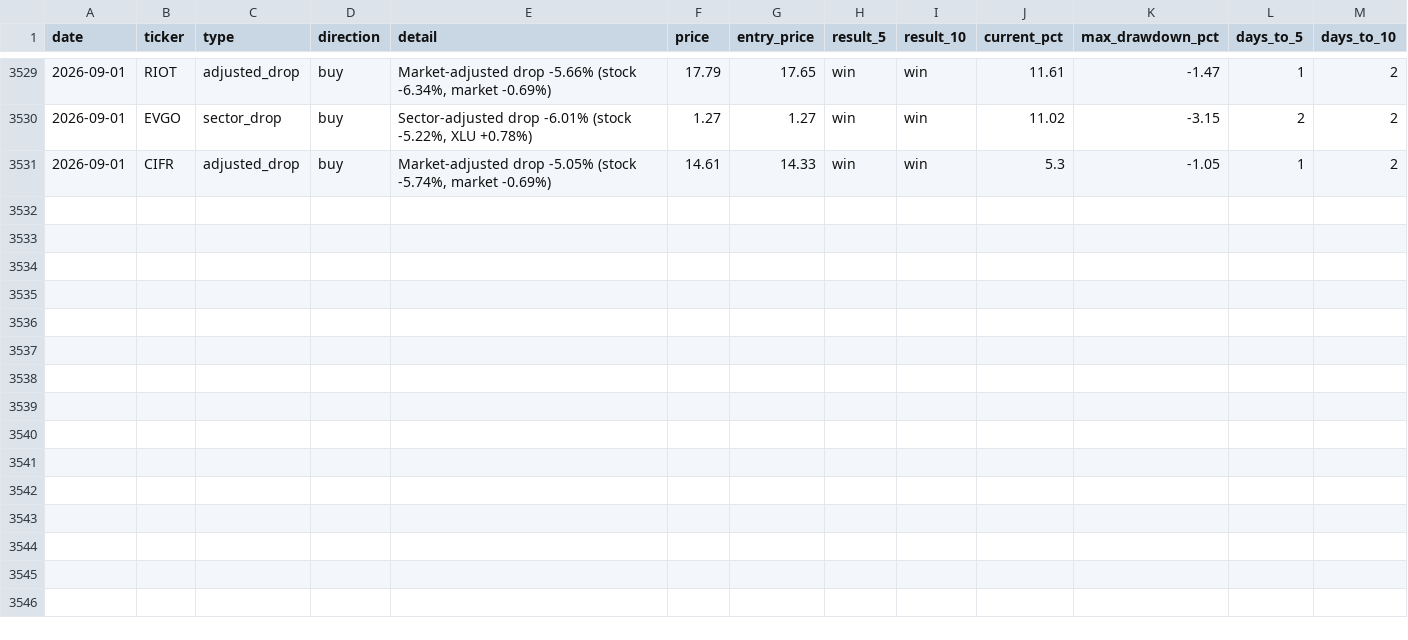
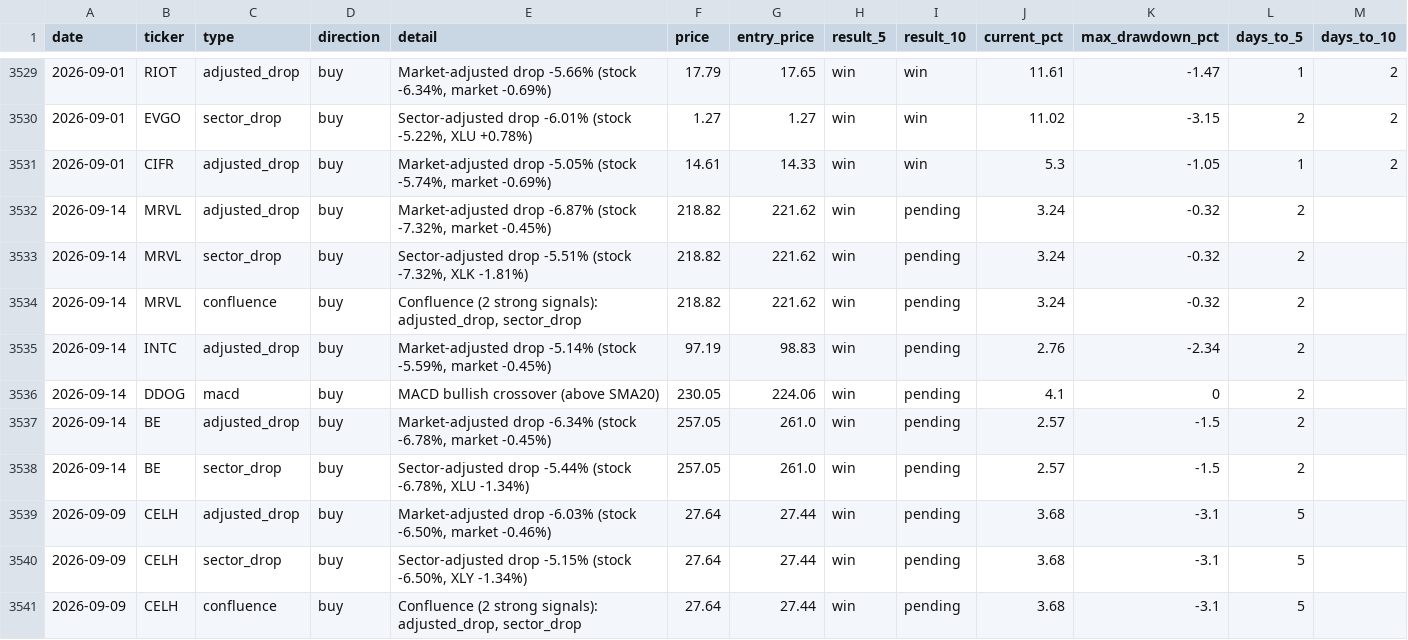
Before and after one commit to utoraman/rapidsift, a CSV file: data/signal_history.csv, drawn as a sheet; only a part is shown, gaps mark what is left out.

```diff
--- a/data/signal_history.csv
+++ b/data/signal_history.csv
@@ -3531 +3531,11 @@ date,ticker,type,direction,detail,price,entry_price,result_5,result_10,current_p
 2026-09-01,CIFR,adjusted_drop,buy,"Market-adjusted drop -5.05% (stock -5.74%, market -0.69%)",14.61,14.33,win,win,5.3,-1.05,1,2
+2026-09-14,MRVL,adjusted_drop,buy,"Market-adjusted drop -6.87% (stock -7.32%, market -0.45%)",218.82,221.62,win,pending,3.24,-0.32,2,
+2026-09-14,MRVL,sector_drop,buy,"Sector-adjusted drop -5.51% (stock -7.32%, XLK -1.81%)",218.82,221.62,win,pending,3.24,-0.32,2,
+2026-09-14,MRVL,confluence,buy,"Confluence (2 strong signals): adjusted_drop, sector_drop",218.82,221.62,win,pending,3.24,-0.32,2,
+2026-09-14,INTC,adjusted_drop,buy,"Market-adjusted drop -5.14% (stock -5.59%, market -0.45%)",97.19,98.83,win,pending,2.76,-2.34,2,
+2026-09-14,DDOG,macd,buy,MACD bullish crossover (above SMA20),230.05,224.06,win,pending,4.1,0,2,
+2026-09-14,BE,adjusted_drop,buy,"Market-adjusted drop -6.34% (stock -6.78%, market -0.45%)",257.05,261.0,win,pending,2.57,-1.5,2,
+2026-09-14,BE,sector_drop,buy,"Sector-adjusted drop -5.44% (stock -6.78%, XLU -1.34%)",257.05,261.0,win,pending,2.57,-1.5,2,
+2026-09-09,CELH,adjusted_drop,buy,"Market-adjusted drop -6.03% (stock -6.50%, market -0.46%)",27.64,27.44,win,pending,3.68,-3.1,5,
+2026-09-09,CELH,sector_drop,buy,"Sector-adjusted drop -5.15% (stock -6.50%, XLY -1.34%)",27.64,27.44,win,pending,3.68,-3.1,5,
+2026-09-09,CELH,confluence,buy,"Confluence (2 strong signals): adjusted_drop, sector_drop",27.64,27.44,win,pending,3.68,-3.1,5,
```
Also changed, not shown: 2 other files.
